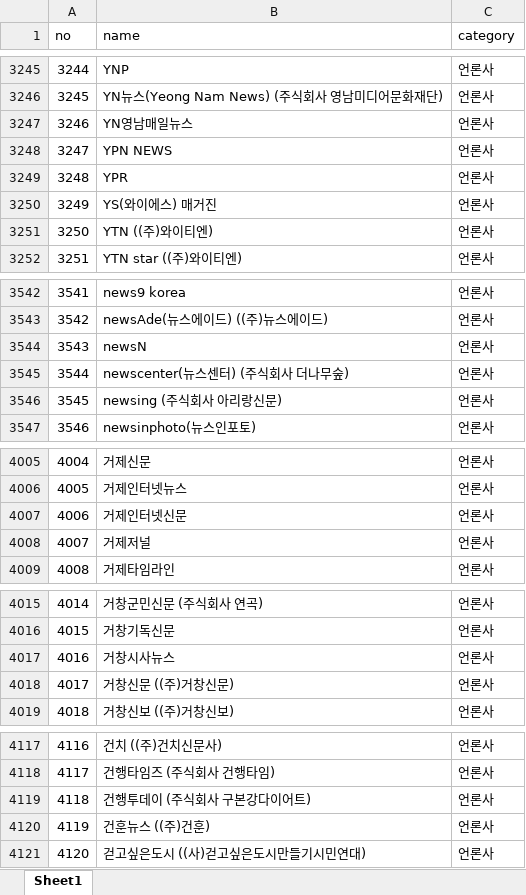
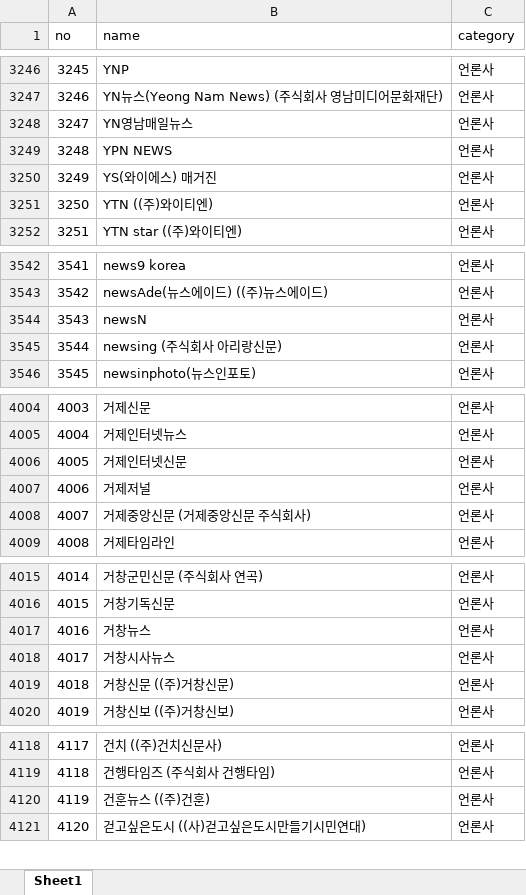
Before and after one commit to junjunating/po-search, an Excel workbook: docs/download/merged_list.xlsx, sheet Sheet1, drawn as a sheet; only a part is shown, gaps mark what is left out; values as stored, in another font and other column widths than the file's, no borders; removed rows and columns are numbered as before the commit, all else as after; the diff covers the shown part only; the diff names each change by its address in the sheet, - before the commit and + after, or states it on an @@ line.

```diff
--- a/docs/download/merged_list.xlsx (sheet Sheet1)
+++ b/docs/download/merged_list.xlsx (sheet Sheet1)
@@ column A (no) renumbered from row 1222 down @@
-row 3249: 3248 | YPR | 언론사
-row 3545: 3544 | newscenter(뉴스센터) (주식회사 더나무숲) | 언론사
+row 4008: 4007 | 거제중앙신문 (거제중앙신문 주식회사) | 언론사
+row 4017: 4016 | 거창뉴스 | 언론사
-row 4119: 4118 | 건행투데이 (주식회사 구본강다이어트) | 언론사
```
Also changed, not shown: 48 added rows, 16 removed rows and 4 edited cells elsewhere in this sheet, output/public_agency_subsidiaries.xlsx, output/subsidiary_validation_report.xlsx, 5 other files.
